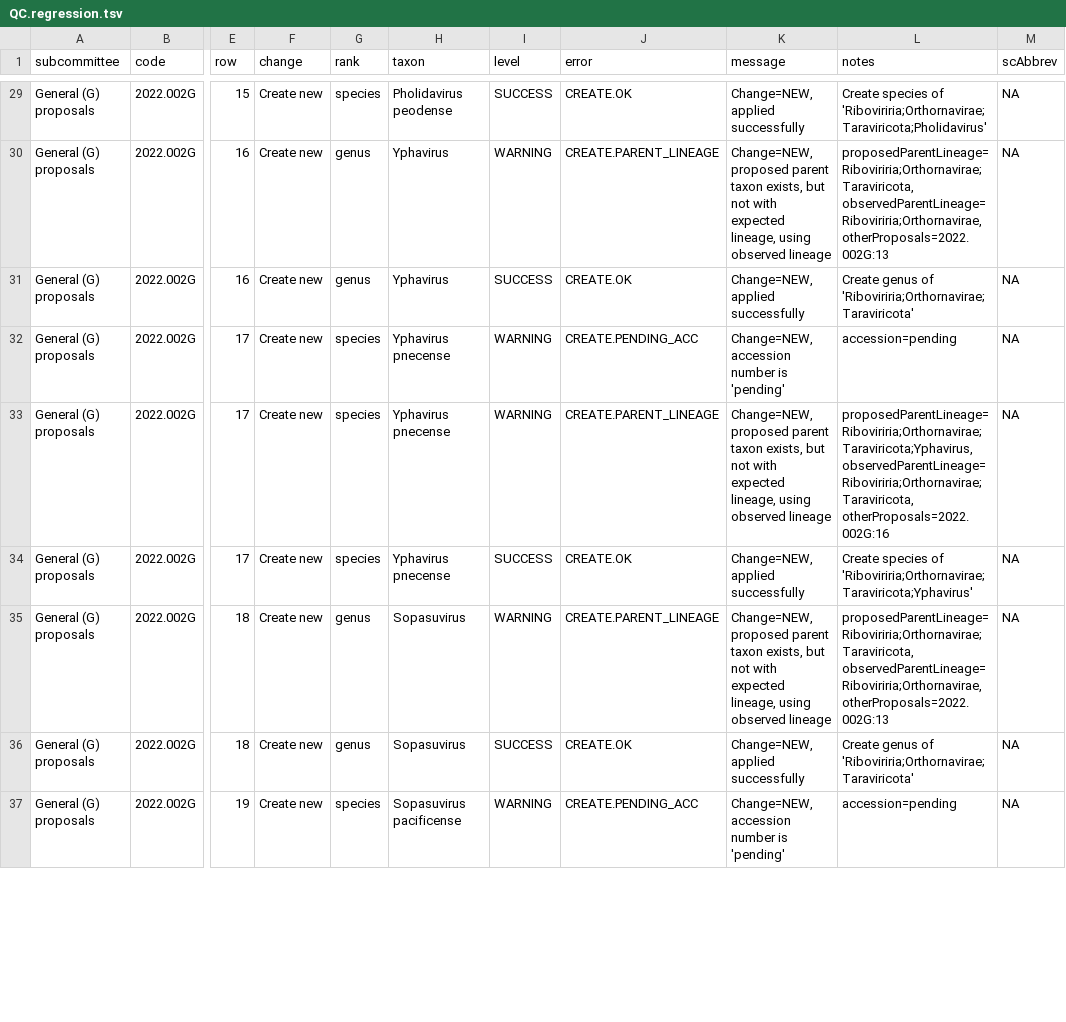
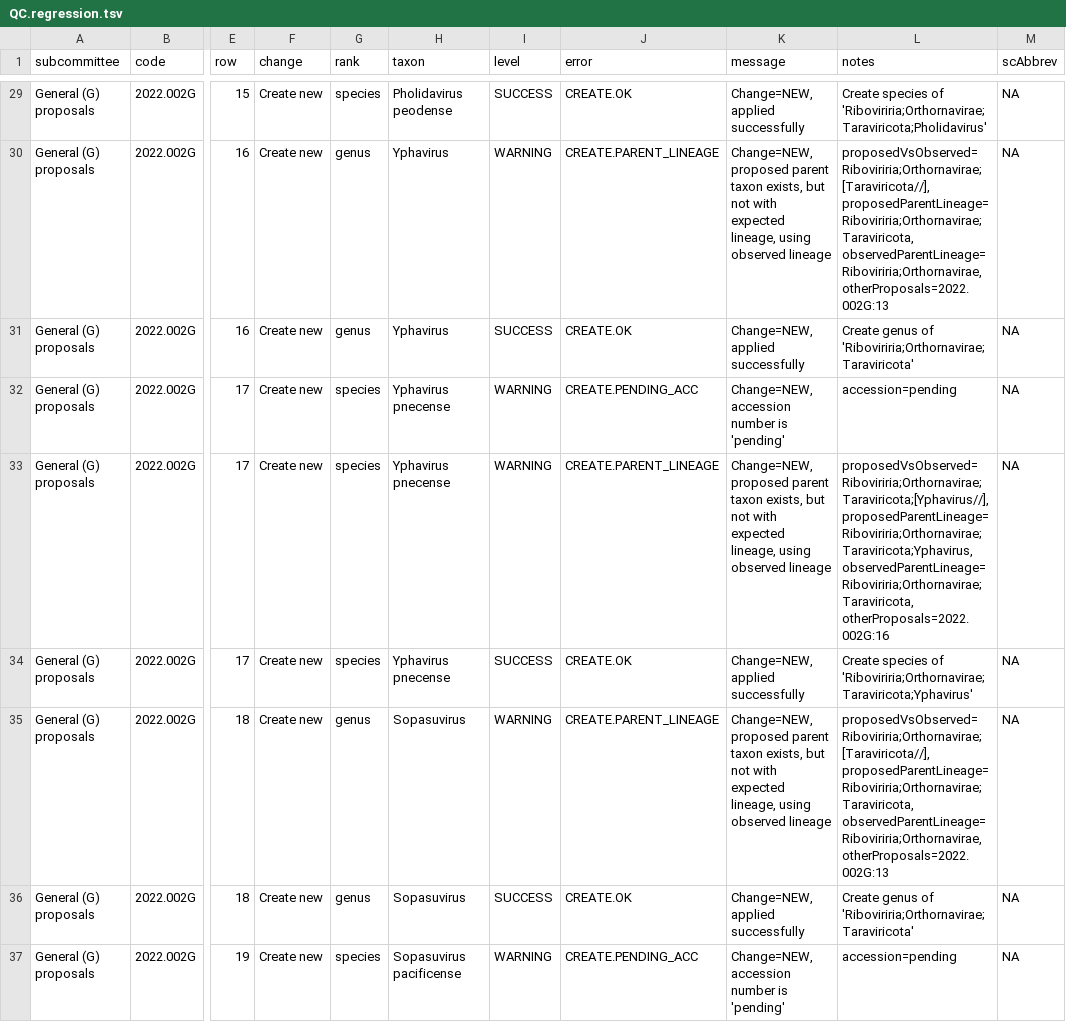
Before and after one commit to ICTV-Virus-Knowledgebase/ICTVproposalprocessor, a TSV file: testResults/proposalsTest_createNew/QC.regression.tsv, drawn as a sheet; only a part is shown, gaps mark what is left out; the diff covers the shown part only; the diff names each change by its address in the sheet, - before the commit and + after, or states it on an @@ line.

Commit message:
Fix srcLinage/srcLineage typo in some error messages
which causes a crash. Love scripting languages.

```diff
--- a/testResults/proposalsTest_createNew/QC.regression.tsv
+++ b/testResults/proposalsTest_createNew/QC.regression.tsv
-L30 (notes): proposedParentLineage=Riboviriria;Orthornavirae;Taraviricota, observedParentLineage=Riboviriria;Orthornavirae,…
+L30 (notes): proposedVsObserved=Riboviriria;Orthornavirae;[Taraviricota//], proposedParentLineage=Riboviriria;Orthornavirae;Taraviricota, observedParentLineage=Riboviriria;Orthornavirae,…
-L33 (notes): proposedParentLineage=Riboviriria;Orthornavirae;Taraviricota;Yphavirus, observedParentLineage=Riboviriria;Orthornavirae;Taraviricota,…
+L33 (notes): proposedVsObserved=Riboviriria;Orthornavirae;Taraviricota;[Yphavirus//], proposedParentLineage=Riboviriria;Orthornavirae;Taraviricota;Yphavirus, observedParentLineage=Riboviriria;Orthornavirae;Taraviricota,…
-L35 (notes): proposedParentLineage=Riboviriria;Orthornavirae;Taraviricota, observedParentLineage=Riboviriria;Orthornavirae,…
+L35 (notes): proposedVsObserved=Riboviriria;Orthornavirae;[Taraviricota//], proposedParentLineage=Riboviriria;Orthornavirae;Taraviricota, observedParentLineage=Riboviriria;Orthornavirae,…
```
Also changed, not shown: 19 edited cells elsewhere in this file, testResults/proposalsTest2/QC.regression.tsv, testResults/proposalsTest3_binomial/QC.regression.tsv, 27 other files.
